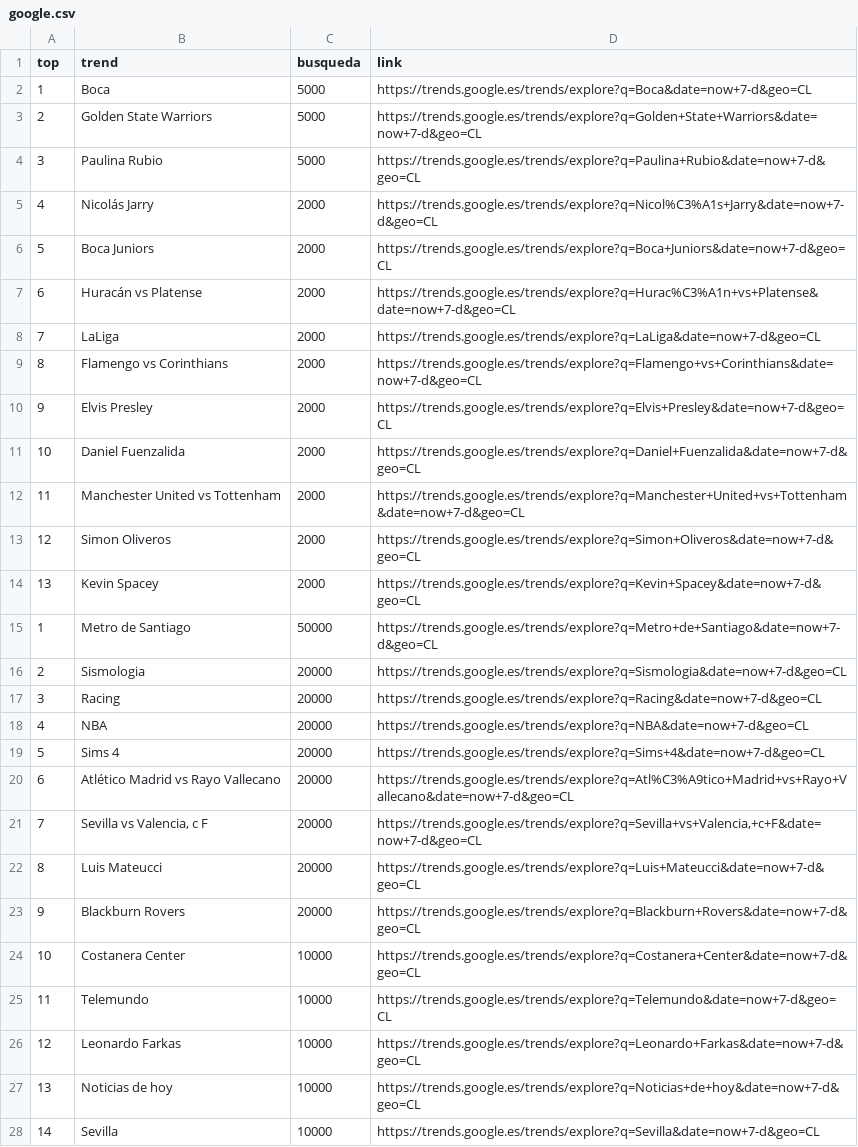
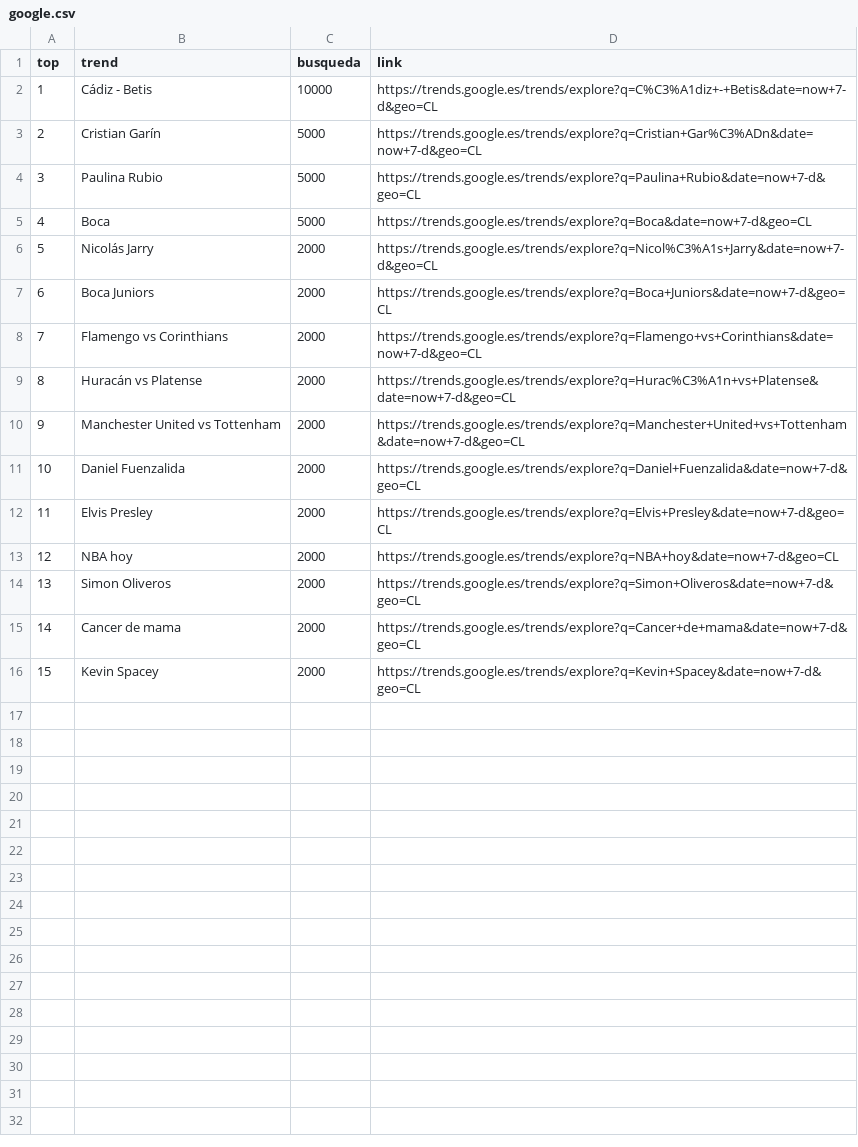
Before and after one commit to cristian-data-science/social_spider_app, a CSV file: resultados/google.csv, drawn as a sheet; only a part is shown; removed rows and columns are numbered as before the commit, all else as after; the diff covers the shown part only; the diff names each change by its address in the sheet, - before the commit and + after, or states it on an @@ line.

Commit message:
results update

```diff
--- a/resultados/google.csv
+++ b/resultados/google.csv
+row 2: 1 | Cádiz - Betis | 10000 | https://trends.google.es/trends/explore?q=C%C3%A1diz+-+Betis&date=now+7-d&geo=CL
+row 3: 2 | Cristian Garín | 5000 | https://trends.google.es/trends/explore?q=Cristian+Gar%C3%ADn&date=now+7-d&geo=CL
@@ column A (top) renumbered between rows 5 and 16 @@
-row 3: 2 | Golden State Warriors | 5000 | https://trends.google.es/trends/explore?q=Golden+State+Warriors&date=now+7-d&geo=CL
@@ row 9 moved to row 8: 7 @@
@@ row 12 moved to row 10: 9 @@
-B11 (trend): LaLiga
+B11 (trend): Daniel Fuenzalida
-D11 (link): https://trends.google.es/trends/explore?q=LaLiga&date=now+7-d&geo=CL
+D11 (link): https://trends.google.es/trends/explore?q=Daniel+Fuenzalida&date=now+7-d&geo=CL
-B13 (trend): Daniel Fuenzalida
+B13 (trend): NBA hoy
-D13 (link): https://trends.google.es/trends/explore?q=Daniel+Fuenzalida&date=now+7-d&geo=CL
+D13 (link): https://trends.google.es/trends/explore?q=NBA+hoy&date=now+7-d&geo=CL
+row 15: 14 | Cancer de mama | 2000 | https://trends.google.es/trends/explore?q=Cancer+de+mama&date=now+7-d&geo=CL
-row 15: 1 | Metro de Santiago | 50000 | https://trends.google.es/trends/explore?q=Metro+de+Santiago&date=now+7-d&geo=CL
-row 16: 2 | Sismologia | 20000 | https://trends.google.es/trends/explore?q=Sismologia&date=now+7-d&geo=CL
-row 17: 3 | Racing | 20000 | https://trends.google.es/trends/explore?q=Racing&date=now+7-d&geo=CL
-row 18: 4 | NBA | 20000 | https://trends.google.es/trends/explore?q=NBA&date=now+7-d&geo=CL
-row 19: 5 | Sims 4 | 20000 | https://trends.google.es/trends/explore?q=Sims+4&date=now+7-d&geo=CL
-row 20: 6 | Atlético Madrid vs Rayo Vallecano | 20000 | https://trends.google.es/trends/explore?q=Atl%C3%A9tico+Madrid+vs+Rayo+Vallecano&date=now+7-d&geo=CL
-row 21: 7 | Sevilla vs Valencia, c F | 20000 | https://trends.google.es/trends/explore?q=Sevilla+vs+Valencia,+c+F&date=now+7-d&geo=CL
-row 22: 8 | Luis Mateucci | 20000 | https://trends.google.es/trends/explore?q=Luis+Mateucci&date=now+7-d&geo=CL
-row 23: 9 | Blackburn Rovers | 20000 | https://trends.google.es/trends/explore?q=Blackburn+Rovers&date=now+7-d&geo=CL
-row 24: 10 | Costanera Center | 10000 | https://trends.google.es/trends/explore?q=Costanera+Center&date=now+7-d&geo=CL
-row 25: 11 | Telemundo | 10000 | https://trends.google.es/trends/explore?q=Telemundo&date=now+7-d&geo=CL
-row 26: 12 | Leonardo Farkas | 10000 | https://trends.google.es/trends/explore?q=Leonardo+Farkas&date=now+7-d&geo=CL
-row 27: 13 | Noticias de hoy | 10000 | https://trends.google.es/trends/explore?q=Noticias+de+hoy&date=now+7-d&geo=CL
-row 28: 14 | Sevilla | 10000 | https://trends.google.es/trends/explore?q=Sevilla&date=now+7-d&geo=CL
```
Also changed, not shown: 6 removed rows elsewhere in this file, resultados/twitter.csv, resultados/youtube.csv.
